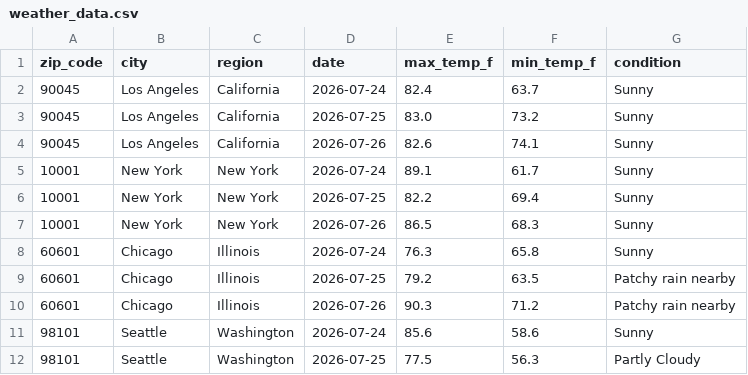
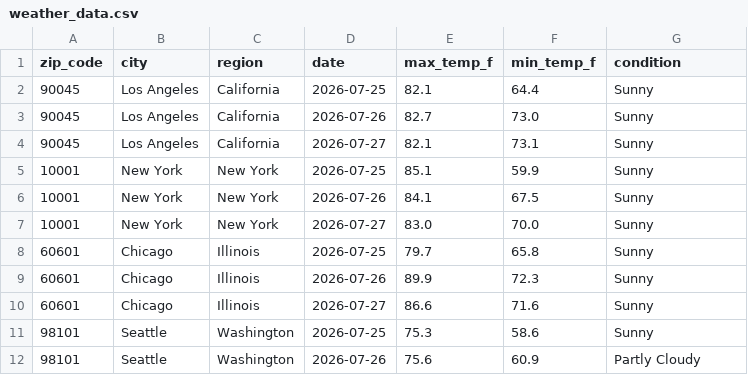
Before and after one commit to vsofelka/weather-api-pipeline, a CSV file: weather_data.csv, drawn as a sheet; only a part is shown; the diff covers the shown part only.

```diff
--- a/weather_data.csv
+++ b/weather_data.csv
@@ -1,12 +1,12 @@
 zip_code,city,region,date,max_temp_f,min_temp_f,condition
-90045,Los Angeles,California,2026-07-24,82.4,63.7,Sunny
-90045,Los Angeles,California,2026-07-25,83.0,73.2,Sunny
-90045,Los Angeles,California,2026-07-26,82.6,74.1,Sunny
-10001,New York,New York,2026-07-24,89.1,61.7,Sunny
-10001,New York,New York,2026-07-25,82.2,69.4,Sunny
-10001,New York,New York,2026-07-26,86.5,68.3,Sunny
-60601,Chicago,Illinois,2026-07-24,76.3,65.8,Sunny
-60601,Chicago,Illinois,2026-07-25,79.2,63.5,Patchy rain nearby
-60601,Chicago,Illinois,2026-07-26,90.3,71.2,Patchy rain nearby
-98101,Seattle,Washington,2026-07-24,85.6,58.6,Sunny
-98101,Seattle,Washington,2026-07-25,77.5,56.3,Partly Cloudy
+90045,Los Angeles,California,2026-07-25,82.1,64.4,Sunny
+90045,Los Angeles,California,2026-07-26,82.7,73.0,Sunny
+90045,Los Angeles,California,2026-07-27,82.1,73.1,Sunny
+10001,New York,New York,2026-07-25,85.1,59.9,Sunny
+10001,New York,New York,2026-07-26,84.1,67.5,Sunny
+10001,New York,New York,2026-07-27,83.0,70.0,Sunny
+60601,Chicago,Illinois,2026-07-25,79.7,65.8,Sunny
+60601,Chicago,Illinois,2026-07-26,89.9,72.3,Sunny
+60601,Chicago,Illinois,2026-07-27,86.6,71.6,Sunny
+98101,Seattle,Washington,2026-07-25,75.3,58.6,Sunny
+98101,Seattle,Washington,2026-07-26,75.6,60.9,Partly Cloudy
```
Also changed, not shown: 156 edited cells elsewhere in this file.
